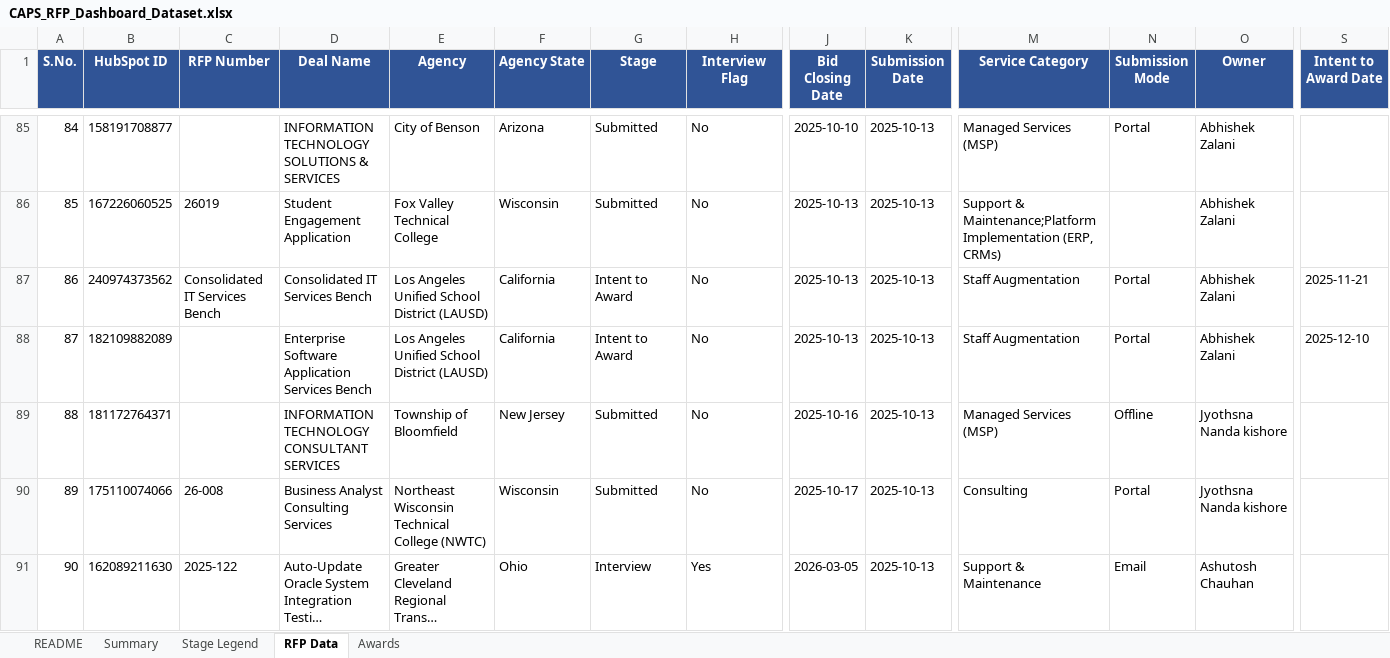
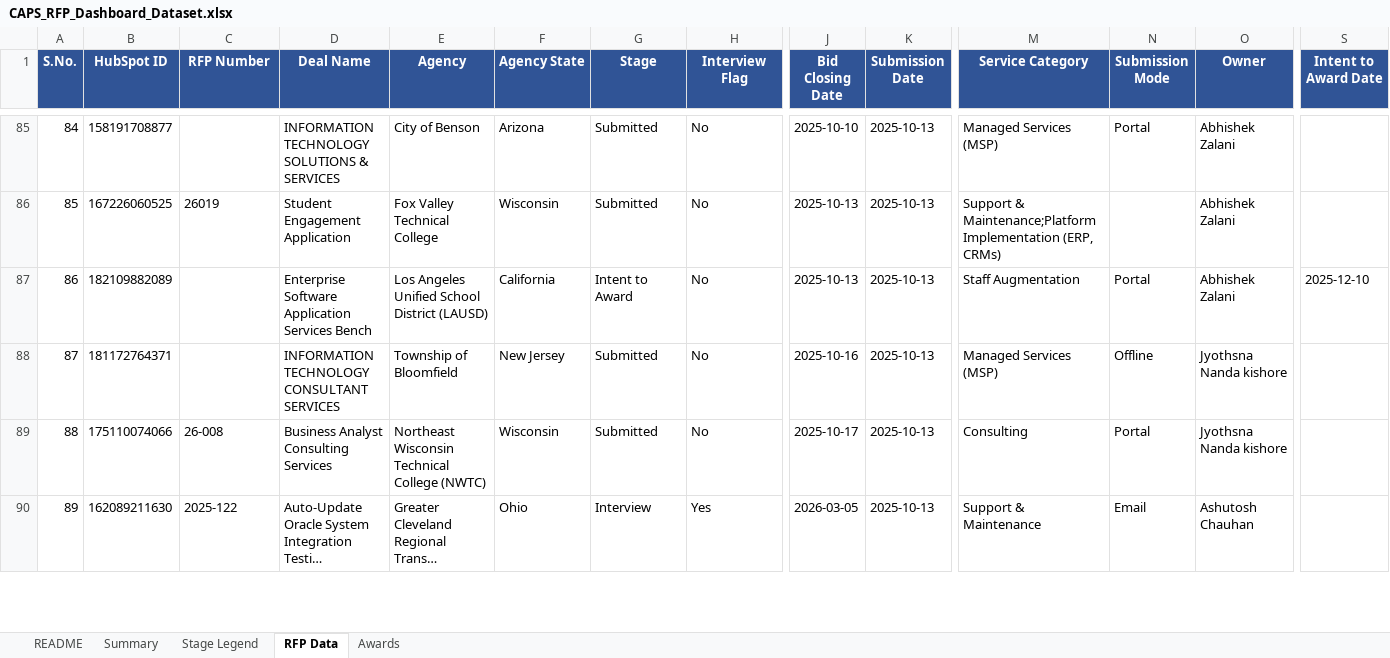
Before and after one commit to hrithikCAPS/CAPS, an Excel workbook: data/CAPS_RFP_Dashboard_Dataset.xlsx, sheet RFP Data, drawn as a sheet; only a part is shown, gaps mark what is left out; long unchanged cells end in …; values as stored, in another font and other column widths than the file's, no borders; removed rows and columns are numbered as before the commit, all else as after; rows hold the shown columns only; the diff covers the shown part only; the diff names each change by its address in the sheet, - before the commit and + after, or states it on an @@ line.

```diff
--- a/data/CAPS_RFP_Dashboard_Dataset.xlsx (sheet RFP Data)
+++ b/data/CAPS_RFP_Dashboard_Dataset.xlsx (sheet RFP Data)
@@ column A (S.No.) renumbered from row 66 down @@
-row 87: 86 | 240974373562 | Consolidated IT Services Bench | Consolidated IT Services Bench | Los Angeles Unified School District (LAUSD) | California | Intent to Award | No | 2025-10-13 | 2025-10-13 | Staff Augmentation | Portal | Abhishek Zalani | 2025-11-21
```
Also changed, not shown: 5 added rows, 1 removed row and 19 edited cells elsewhere in this sheet, sheet Awards, sheet README.
